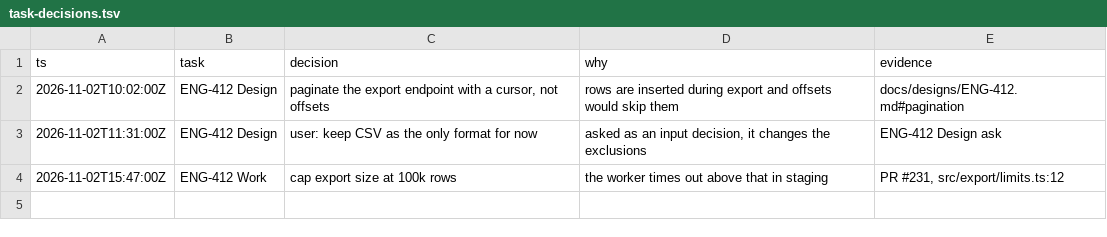
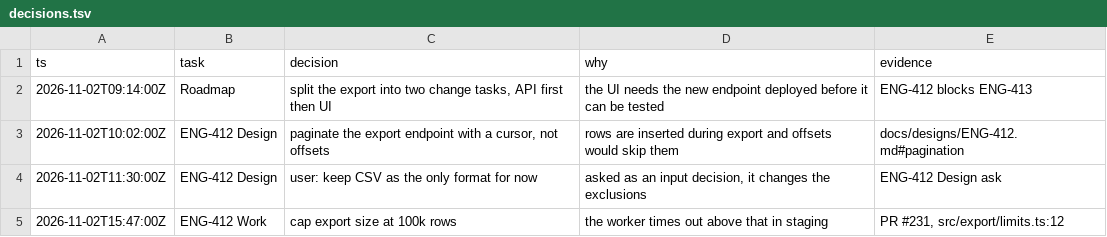
Before and after one commit to hugo082/skills, a TSV file: orchestrate/references/decisions.tsv (was orchestrate/references/task-decisions.tsv), drawn as a sheet.

```diff
--- a/orchestrate/references/task-decisions.tsv
+++ b/orchestrate/references/decisions.tsv
@@ -1,4 +1,5 @@
 ts	task	decision	why	evidence
+2026-11-02T09:14:00Z	Roadmap	split the export into two change tasks, API first then UI	the UI needs the new endpoint deployed before it can be tested	ENG-412 blocks ENG-413
 2026-11-02T10:02:00Z	ENG-412 Design	paginate the export endpoint with a cursor, not offsets	rows are inserted during export and offsets would skip them	docs/designs/ENG-412.md#pagination
-2026-11-02T11:31:00Z	ENG-412 Design	user: keep CSV as the only format for now	asked as an input decision, it changes the exclusions	ENG-412 Design ask
+2026-11-02T11:30:00Z	ENG-412 Design	user: keep CSV as the only format for now	asked as an input decision, it changes the exclusions	ENG-412 Design ask
 2026-11-02T15:47:00Z	ENG-412 Work	cap export size at 100k rows	the worker times out above that in staging	PR #231, src/export/limits.ts:12
```
Also changed, not shown: 2 other files.
